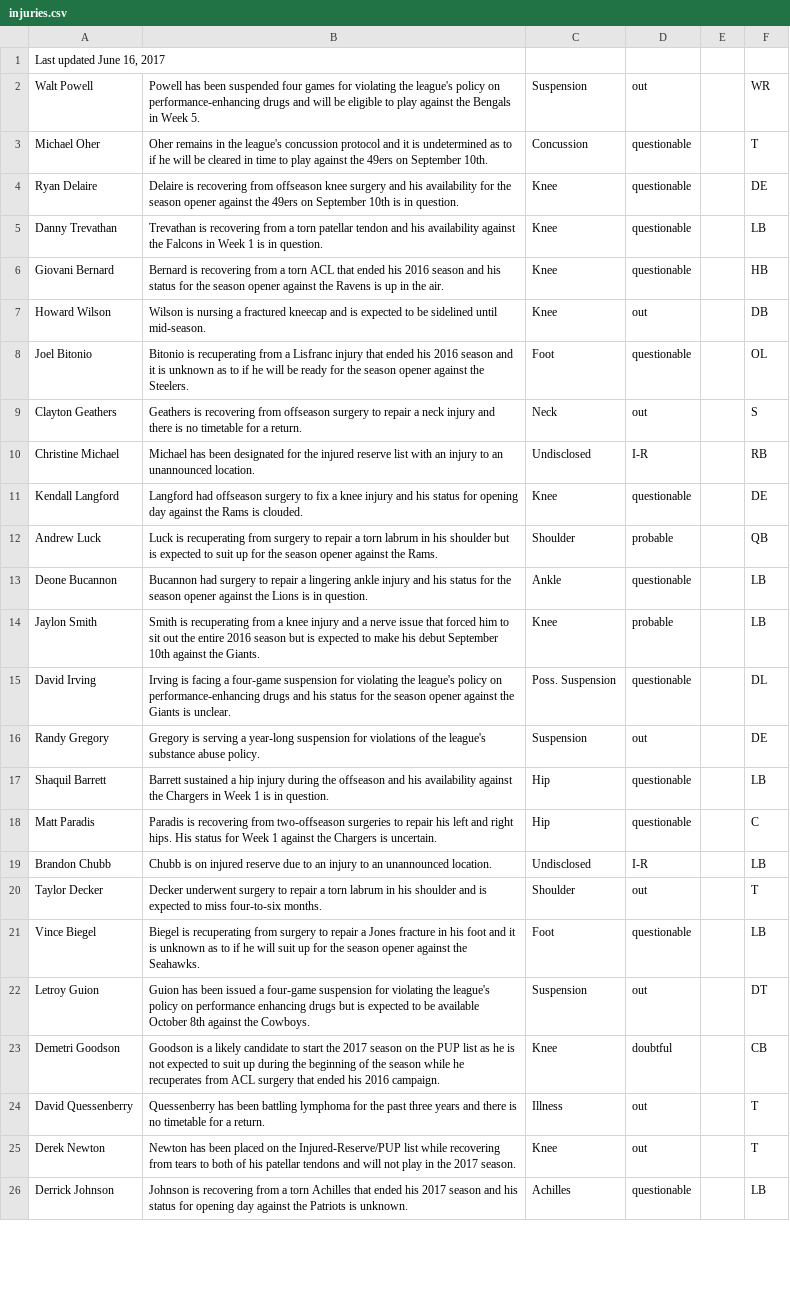
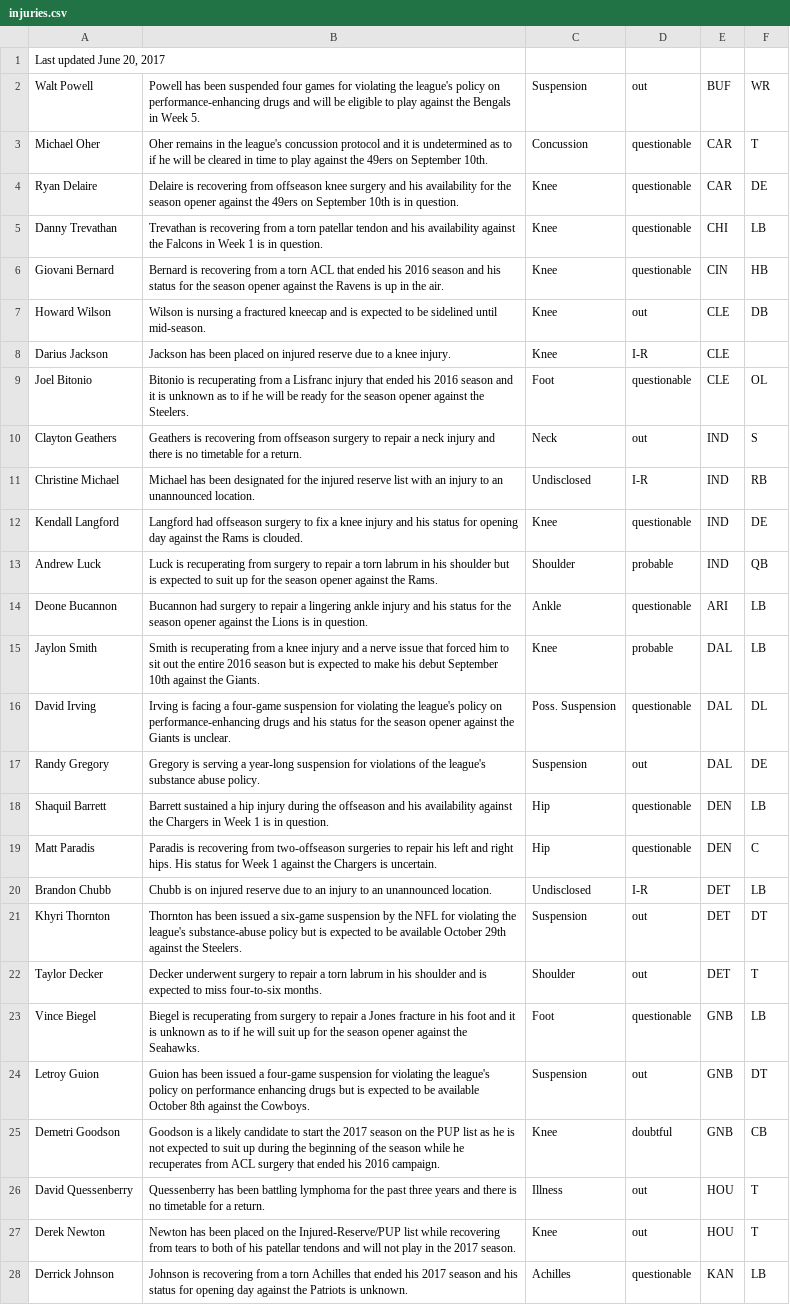
Before and after one commit to joshbegley/NFL-injuries, a CSV file: injuries.csv, drawn as a sheet; only a part is shown; addresses are those after the commit; the diff covers the shown part only; the diff names each change by its address in the sheet, - before the commit and + after, or states it on an @@ line.

Commit message:
automatic updates

```diff
--- a/injuries.csv
+++ b/injuries.csv
-A1: Last updated June 16, 2017
+A1: Last updated June 20, 2017
-E2: (empty)
+E2: BUF
-E3:E4: (empty)
+E3:E4: CAR
-E5: (empty)
+E5: CHI
-E6: (empty)
+E6: CIN
-E7: (empty)
+E7: CLE
+row 8: Darius Jackson | Jackson has been placed on injured reserve due to a knee injury. | Knee | I-R | CLE
-E9: (empty)
+E9: CLE
-E10:E13: (empty)
+E10:E13: IND
-E14: (empty)
+E14: ARI
-E15:E17: (empty)
+E15:E17: DAL
-E18:E19: (empty)
+E18:E19: DEN
-E20: (empty)
+E20: DET
+row 21: Khyri Thornton | Thornton has been issued a six-game suspension by the NFL for violating the league's substance-abuse policy but is expected to be available October 29th against the Steelers. | Suspension | out | DET | DT
-E22: (empty)
+E22: DET
-E23:E25: (empty)
+E23:E25: GNB
-E26:E27: (empty)
+E26:E27: HOU
-E28: (empty)
+E28: KAN
```
Also changed, not shown: 1 added row, 1 removed row and 29 edited cells elsewhere in this file.
